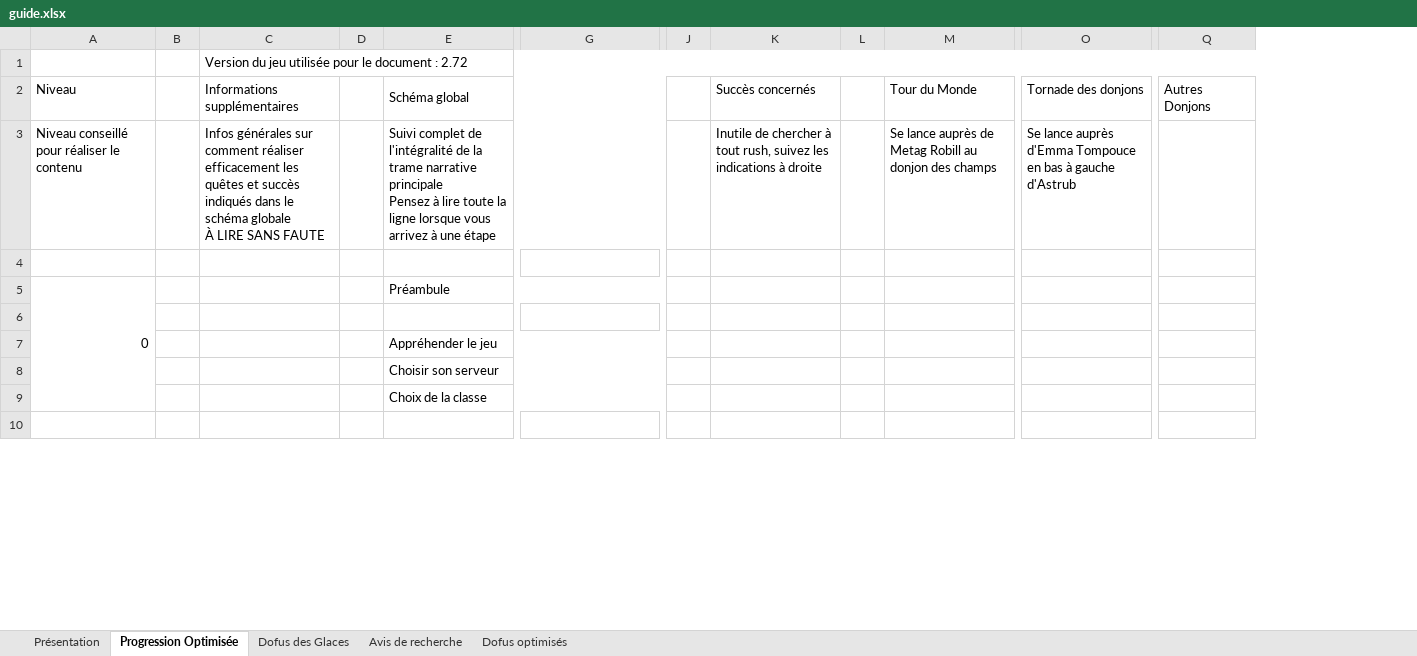
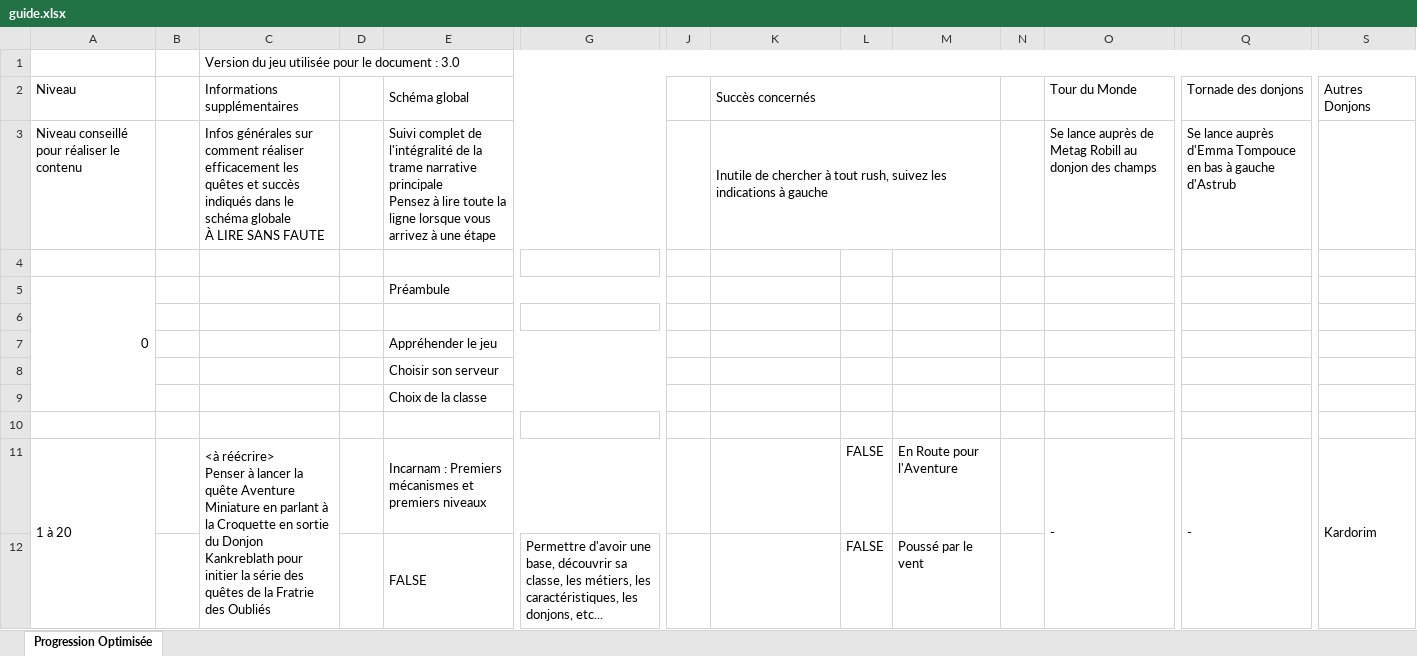
Before and after one commit to noahfraiture/optiguide, an Excel workbook: guide.xlsx, sheet Progression Optimisée, drawn as a sheet; only a part is shown, gaps mark what is left out; values as stored, in another font and other column widths than the file's, no cell formats; charts and pictures not drawn; rows hold the shown columns only; ↵ is a line break in a cell; the diff covers the shown part only; the diff names each change by its address in the sheet, - before the commit and + after, or states it on an @@ line.

```diff
--- a/guide.xlsx (sheet Progression Optimisée)
+++ b/guide.xlsx (sheet Progression Optimisée)
-sheet tab: Présentation
-sheet tab: Dofus des Glaces
-sheet tab: Avis de recherche
-sheet tab: Dofus optimisés
+column L, empty
+column M, empty
-C1 (Informations supplémentaires): …document : 2.72
+C1 (Informations supplémentaires): …document : 3.0
+K2:M2 merged
-K3 (Succès concernés): …indications à droite
+K3 (Succès concernés): …indications à gauche
+K3:M3 merged
+row 11: 1 à 20 |  | <à réécrire> ↵ Penser à lancer la quête Aventure Miniature en parlant à la Croquette en sortie du Donjon Kankreblath pour initier la série des quêtes de la Fratrie des Oubliés |  | Incarnam : Premiers mécanismes et premiers niveaux |  |  |  | FALSE | En Route pour l'Aventure |  | - | - | Kardorim
+row 12:  |  |  |  | FALSE | Permettre d'avoir une base, découvrir sa classe, les métiers, les caractéristiques, les donjons, etc... |  |  | FALSE | Poussé par le vent
```
Also changed, not shown: 154 added rows, 81 removed rows, 10 moved rows, 272 edited cells and merged cells elsewhere in this sheet, cell formats, charts or pictures, 11 other files.
